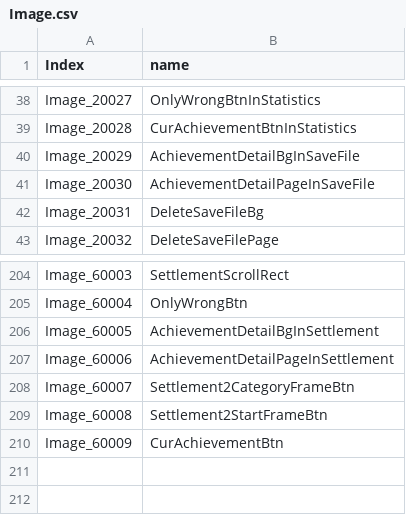
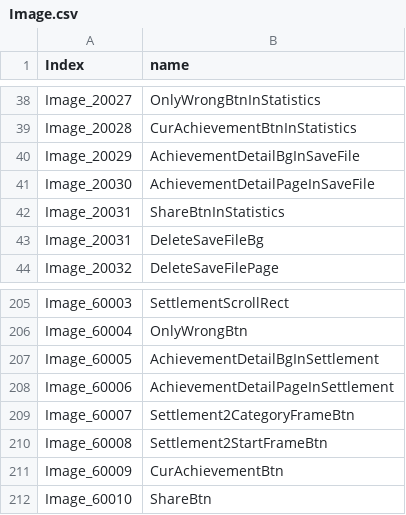
Before and after one commit to TianJingDa/Arithmetic, a CSV file: Assets/Resources/Image.csv, drawn as a sheet; only a part is shown, gaps mark what is left out.

```diff
--- a/Assets/Resources/Image.csv
+++ b/Assets/Resources/Image.csv
@@ -41,2 +41,3 @@ Image_20029,AchievementDetailBgInSaveFile
 Image_20030,AchievementDetailPageInSaveFile
+Image_20031,ShareBtnInStatistics
 Image_20031,DeleteSaveFileBg
@@ -210 +211,2 @@ Image_60008,Settlement2StartFrameBtn
 Image_60009,CurAchievementBtn
+Image_60010,ShareBtn
```
Also changed, not shown: 7 other files.
